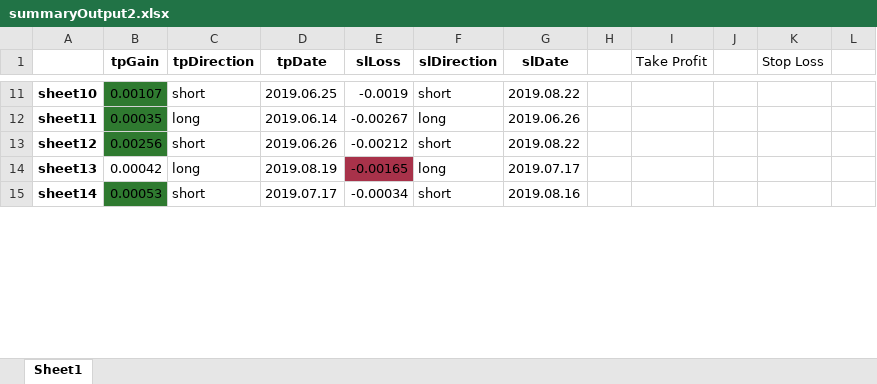
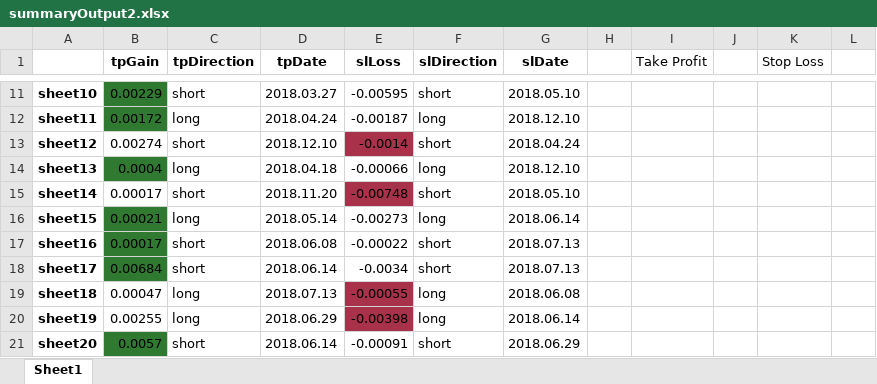
Before and after one commit to gregorypost89/Indicators, an Excel workbook: output/summaryOutput2.xlsx, sheet Sheet1, drawn as a sheet; only a part is shown, gaps mark what is left out; values as stored, in another font and other column widths than the file's, no borders; the diff covers the shown part only; the diff names each change by its address in the sheet, - before the commit and + after, or states it on an @@ line.

```diff
--- a/output/summaryOutput2.xlsx (sheet Sheet1)
+++ b/output/summaryOutput2.xlsx (sheet Sheet1)
-B11 (tpGain): 0.00107
+B11 (tpGain): 0.00229
-D11 (tpDate): 2019.06.25
+D11 (tpDate): 2018.03.27
-E11 (slLoss): -0.0019
+E11 (slLoss): -0.00595
-G11 (slDate): 2019.08.22
+G11 (slDate): 2018.05.10
-B12 (tpGain): 0.00035
+B12 (tpGain): 0.00172
-D12 (tpDate): 2019.06.14
+D12 (tpDate): 2018.04.24
-E12 (slLoss): -0.00267
+E12 (slLoss): -0.00187
-G12 (slDate): 2019.06.26
+G12 (slDate): 2018.12.10
-B13 (tpGain): 0.00256
+B13 (tpGain): 0.00274
-B13 fill: #2F7A30
+B13 fill: none
-D13 (tpDate): 2019.06.26
+D13 (tpDate): 2018.12.10
-E13 (slLoss): -0.00212
+E13 (slLoss): -0.0014
-E13 fill: none
+E13 fill: #A8324A
-G13 (slDate): 2019.08.22
+G13 (slDate): 2018.04.24
-B14 (tpGain): 0.00042
+B14 (tpGain): 0.0004
-B14 fill: none
+B14 fill: #2F7A30
-D14 (tpDate): 2019.08.19
+D14 (tpDate): 2018.04.18
-E14 (slLoss): -0.00165
+E14 (slLoss): -0.00066
-E14 fill: #A8324A
+E14 fill: none
-G14 (slDate): 2019.07.17
+G14 (slDate): 2018.12.10
-B15 (tpGain): 0.00053
+B15 (tpGain): 0.00017
-B15 fill: #2F7A30
+B15 fill: none
-D15 (tpDate): 2019.07.17
+D15 (tpDate): 2018.11.20
-E15 (slLoss): -0.00034
+E15 (slLoss): -0.00748
-E15 fill: none
+E15 fill: #A8324A
-G15 (slDate): 2019.08.16
+G15 (slDate): 2018.05.10
+row 16: sheet15 | 0.00021 | long | 2018.05.14 | -0.00273 | long | 2018.06.14
+row 17: sheet16 | 0.00017 | short | 2018.06.08 | -0.00022 | short | 2018.07.13
+row 18: sheet17 | 0.00684 | short | 2018.06.14 | -0.0034 | short | 2018.07.13
+row 19: sheet18 | 0.00047 | long | 2018.07.13 | -0.00055 | long | 2018.06.08
+row 20: sheet19 | 0.00255 | long | 2018.06.29 | -0.00398 | long | 2018.06.14
+row 21: sheet20 | 0.0057 | short | 2018.06.14 | -0.00091 | short | 2018.06.29
```
Also changed, not shown: 59 added rows, 65 edited cells and cell formats elsewhere in this sheet, output/summaryOutput.xlsx, 2 other files.
